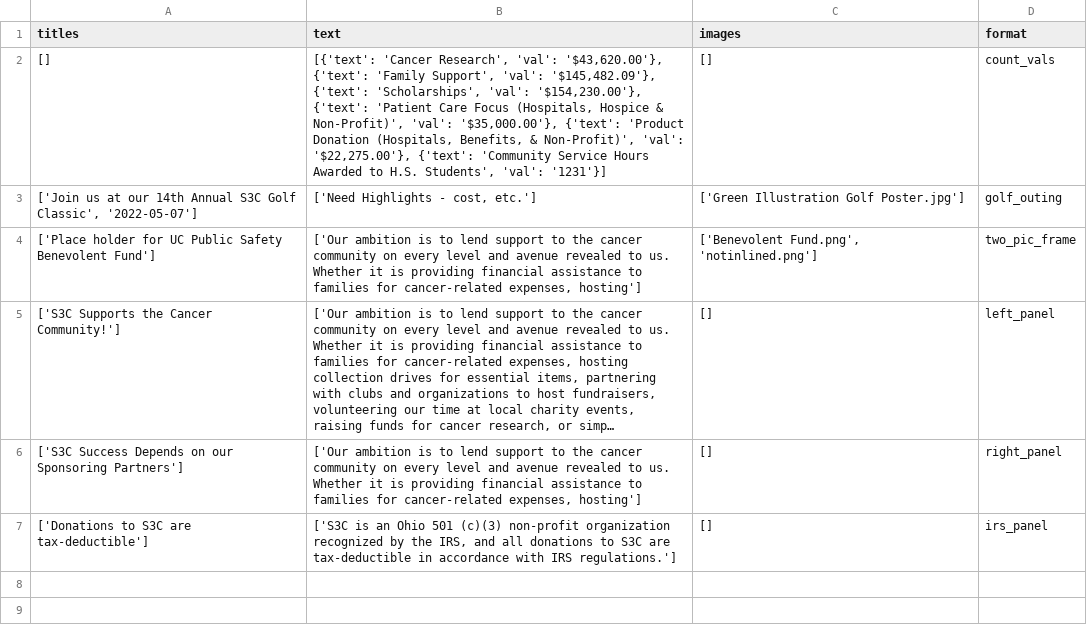
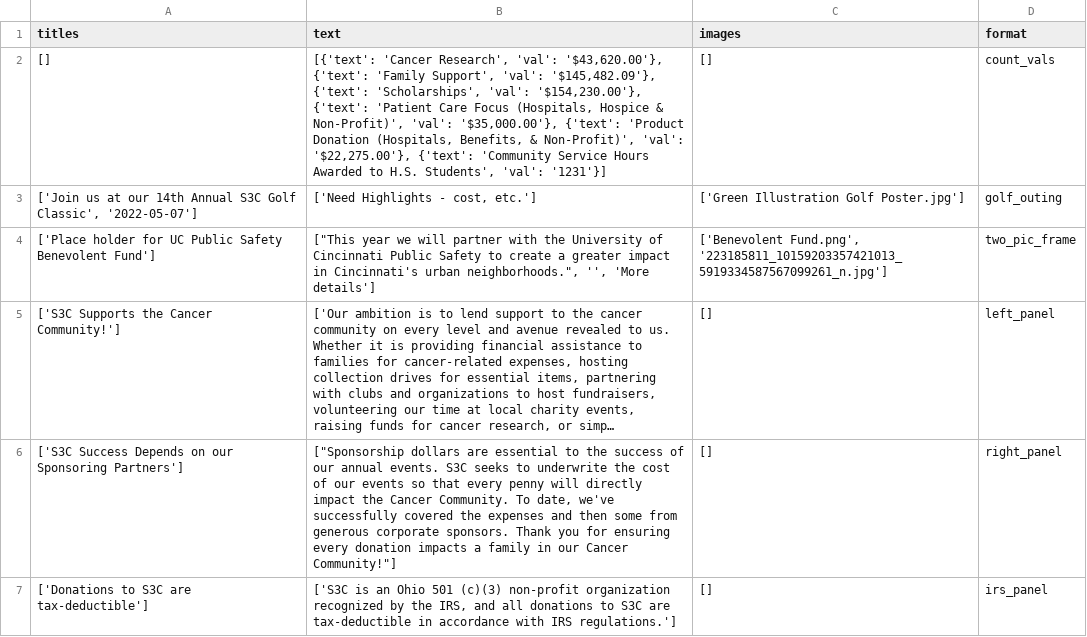
Before and after one commit to S3Cincinnati/s3cwebsite, a CSV file: media/static_page_data/home.csv, drawn as a sheet; long unchanged cells end in …; the diff names each change by its address in the sheet, - before the commit and + after, or states it on an @@ line.

Commit message:
Deploy new static files

```diff
--- a/media/static_page_data/home.csv
+++ b/media/static_page_data/home.csv
-B4 (text): ['Our ambition is to lend support to the cancer community on every level and avenue revealed to us. Whether it is providing financial assistance to families for cancer-related expenses, hosting']
+B4 (text): ["This year we will partner with the University of Cincinnati Public Safety to create a greater impact in Cincinnati's urban neighborhoods.", '', 'More details']
-C4 (images): ['Benevolent Fund.png', 'notinlined.png']
+C4 (images): ['Benevolent Fund.png', '223185811_10159203357421013_5919334587567099261_n.jpg']
-B6 (text): ['Our ambition is to lend support to the cancer community on every level and avenue revealed to us. Whether it is providing financial assistance to families for cancer-related expenses, hosting']
+B6 (text): ["Sponsorship dollars are essential to the success of our annual events. S3C seeks to underwrite the cost of our events so that every penny will directly impact the Cancer Community. To date, we've successfully covered the expenses and then some from generous corporate sponsors. Thank you for ensuring every donation impacts a family in our Cancer Community!"]
```
Also changed, not shown: 1 other file.
